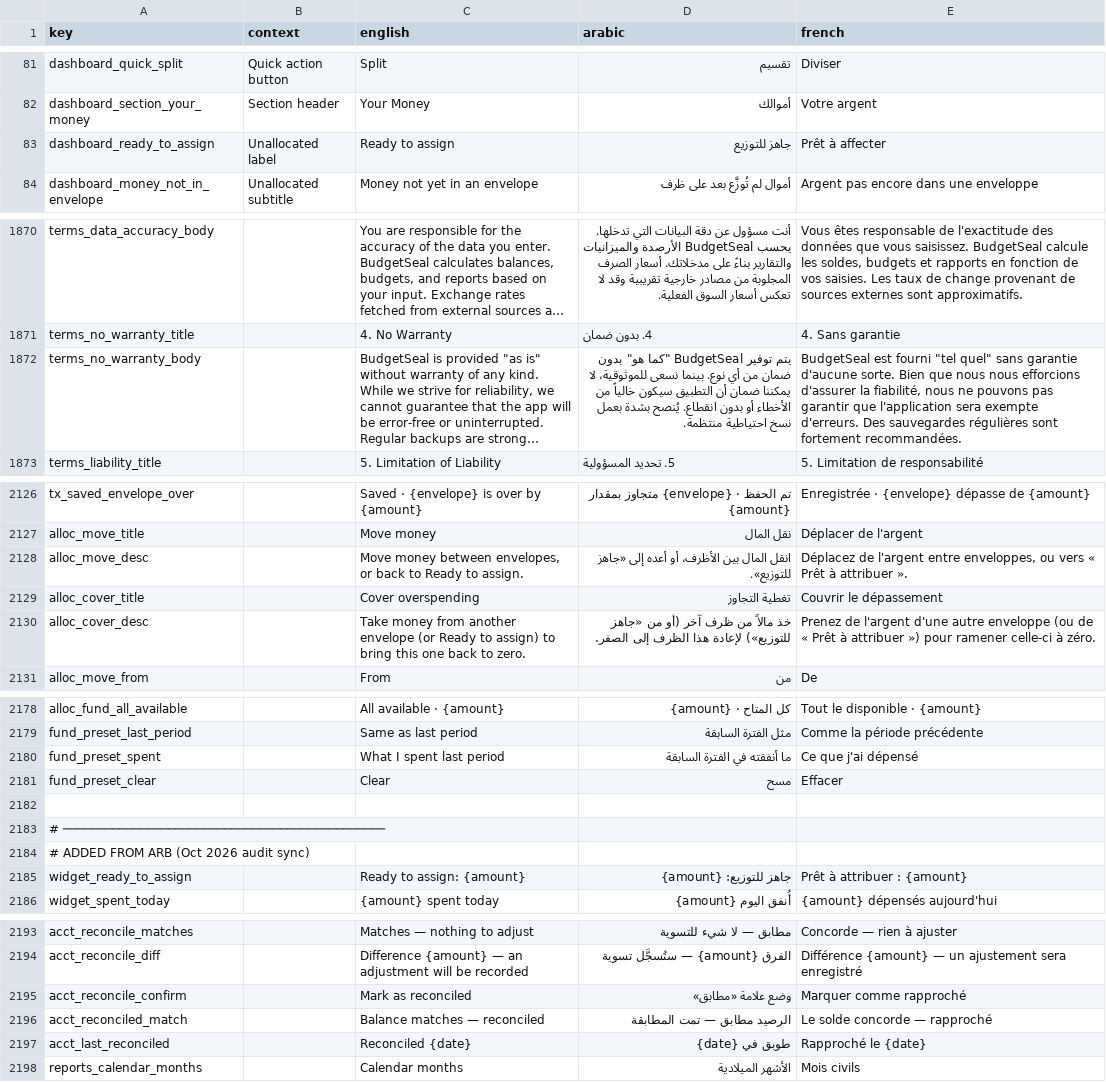
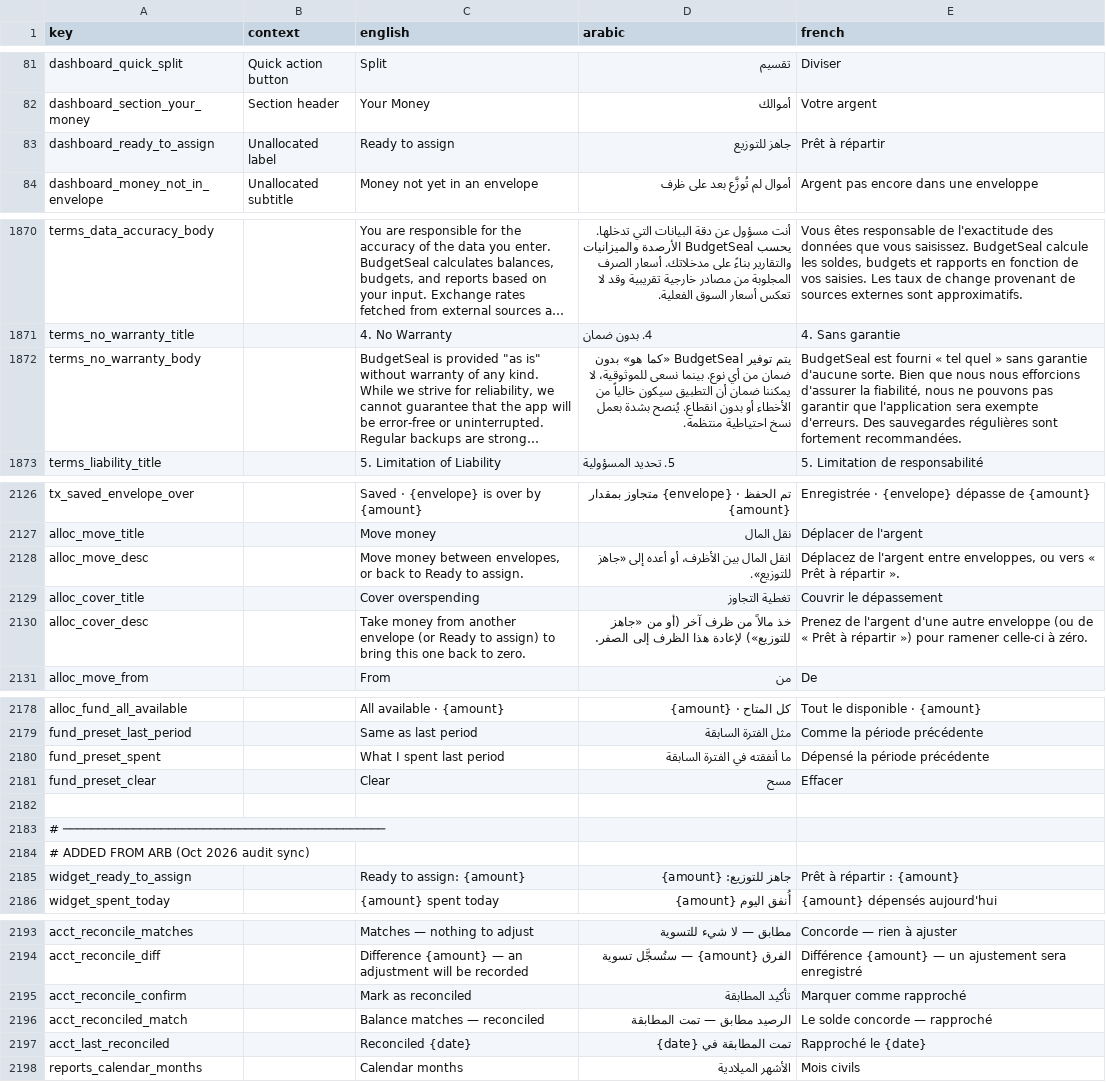
Before and after one commit to samerc/BudgetSeal, a CSV file: docs/i18n_strings.csv, drawn as a sheet; only a part is shown, gaps mark what is left out; long unchanged cells end in …; the diff covers the shown part only; the diff names each change by its address in the sheet, - before the commit and + after, or states it on an @@ line.

```diff
--- a/docs/i18n_strings.csv
+++ b/docs/i18n_strings.csv
-E83 (french): Prêt à affecter
+E83 (french): Prêt à répartir
-D1872 (arabic): …توفير BudgetSeal "كما هو" بدون ضمان…
+D1872 (arabic): …توفير BudgetSeal «كما هو» بدون ضمان…
-E1872 (french): …est fourni "tel quel" sans garantie…
+E1872 (french): …est fourni « tel quel » sans garantie…
-E2128 (french): …Prêt à attribuer ».
+E2128 (french): …Prêt à répartir ».
-E2130 (french): …Prêt à attribuer ») pour…
+E2130 (french): …Prêt à répartir ») pour…
-E2180 (french): Ce que j'ai dépensé
+E2180 (french): Dépensé la période précédente
-E2185 (french): Prêt à attribuer : {amount}
+E2185 (french): Prêt à répartir : {amount}
-D2195 (arabic): وضع علامة «مطابق»
+D2195 (arabic): تأكيد المطابقة
-D2197 (arabic): طوبق في {date}
+D2197 (arabic): تمت المطابقة في {date}
```
Also changed, not shown: 5 added rows and 21 edited cells elsewhere in this file, 12 other files.
